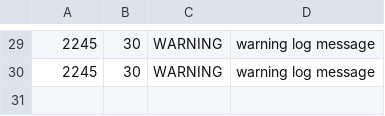
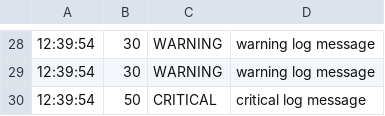
Before and after one commit to abfu/pylogs, a CSV file: logs.csv, drawn as a sheet; only a part is shown, gaps mark what is left out; the diff covers the shown part only.

```diff
--- a/logs.csv
+++ b/logs.csv
@@ -29,2 +28,3 @@
-2245,30,WARNING,warning log message
-2245,30,WARNING,warning log message
+12:39:54,30,WARNING,warning log message
+12:39:54,30,WARNING,warning log message
+12:39:54,50,CRITICAL,critical log message
```
Also changed, not shown: 9 added rows, 10 removed rows and 18 edited cells elsewhere in this file, 4 other files.
